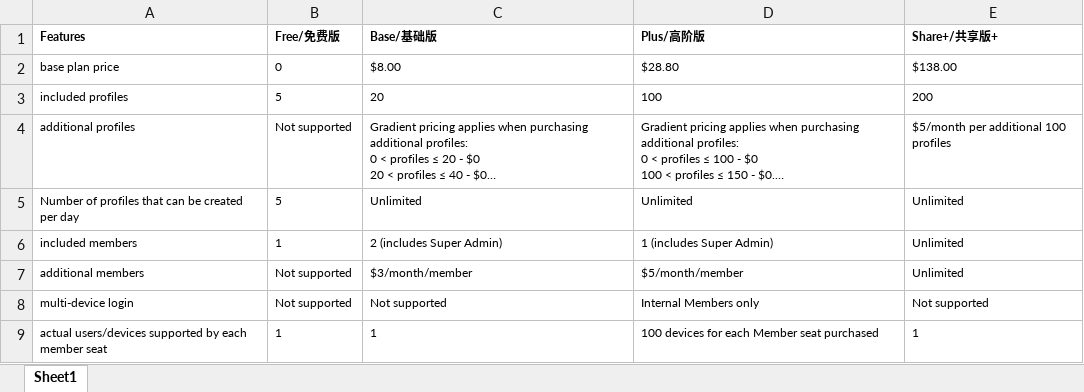
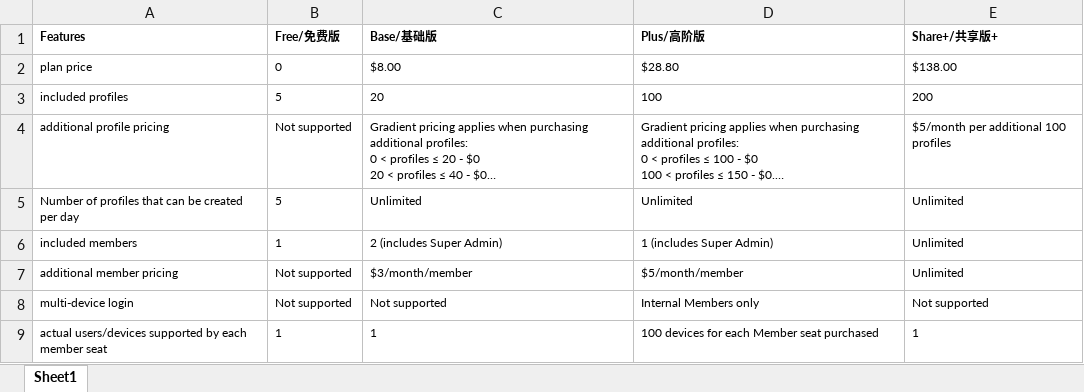
Before and after one commit to yangcmkristen-prog/DICloak-AI-service, an Excel workbook: knowledge-source/DIC套餐功能支持表.xlsx, sheet Sheet1, drawn as a sheet; only a part is shown; long unchanged cells end in …; values as stored, in another font and other column widths than the file's, no borders; the diff names each change by its address in the sheet, - before the commit and + after, or states it on an @@ line.

```diff
--- a/knowledge-source/DIC套餐功能支持表.xlsx (sheet Sheet1)
+++ b/knowledge-source/DIC套餐功能支持表.xlsx (sheet Sheet1)
-A2 (Features): base plan price
+A2 (Features): plan price
-A4 (Features): additional profiles
+A4 (Features): additional profile pricing
-A7 (Features): additional members
+A7 (Features): additional member pricing
```
Also changed, not shown: knowledge-source/FAQ库.xlsx, 4 other files.
